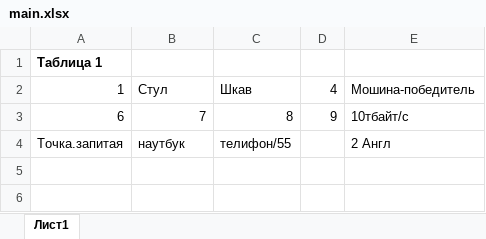
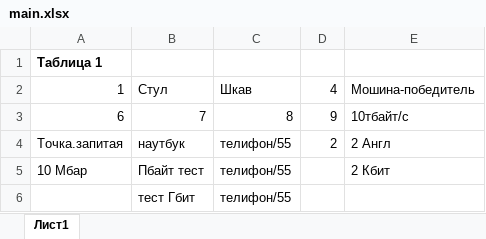
Before and after one commit to Saltuide/exelOptimizer, an Excel workbook: Files/main.xlsx, sheet Лист1, drawn as a sheet; values as stored, in another font and other column widths than the file's, no borders; the diff names each change by its address in the sheet, - before the commit and + after, or states it on an @@ line.

```diff
--- a/Files/main.xlsx (sheet Лист1)
+++ b/Files/main.xlsx (sheet Лист1)
-D4: (empty)
+D4: 2
+row 5: 10 Мбар | Пбайт тест | телифон/55 |  | 2 Кбит
+row 6:  | тест Гбит | телифон/55
```
Also changed, not shown: Files/new-main.xlsx, 3 other files.
